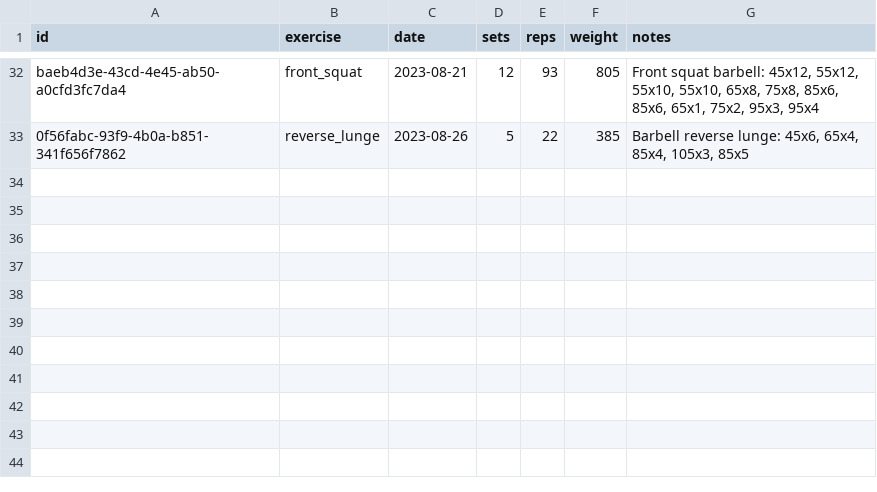
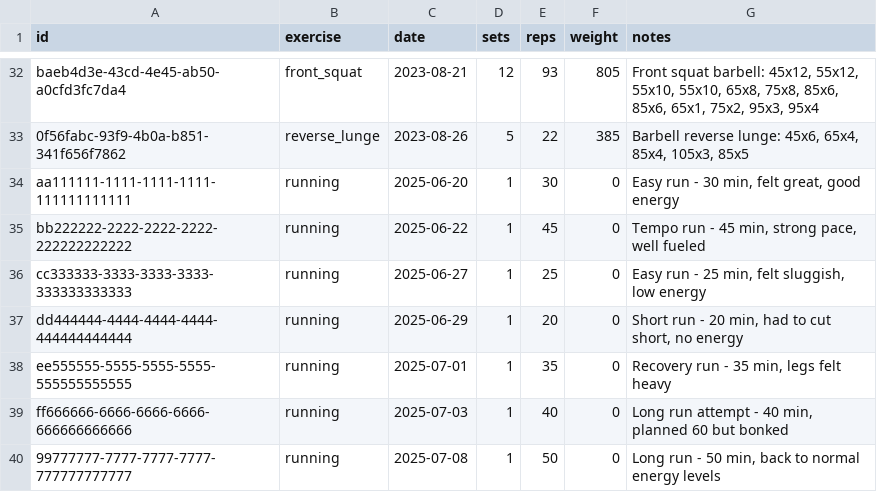
Before and after one commit to degtrdg/quantified-self-mcp, a CSV file: demo/seed/workouts.csv, drawn as a sheet; only a part is shown, gaps mark what is left out.

```diff
--- a/demo/seed/workouts.csv
+++ b/demo/seed/workouts.csv
@@ -33 +33,8 @@ baeb4d3e-43cd-4e45-ab50-a0cfd3fc7da4,front_squat,2023-08-21,12,93,805,"Front squ
 0f56fabc-93f9-4b0a-b851-341f656f7862,reverse_lunge,2023-08-26,5,22,385,"Barbell reverse lunge: 45x6, 65x4, 85x4, 105x3, 85x5"
+aa111111-1111-1111-1111-111111111111,running,2025-06-20,1,30,0,"Easy run - 30 min, felt great, good energy"
+bb222222-2222-2222-2222-222222222222,running,2025-06-22,1,45,0,"Tempo run - 45 min, strong pace, well fueled"
+cc333333-3333-3333-3333-333333333333,running,2025-06-27,1,25,0,"Easy run - 25 min, felt sluggish, low energy"
+dd444444-4444-4444-4444-444444444444,running,2025-06-29,1,20,0,"Short run - 20 min, had to cut short, no energy"
+ee555555-5555-5555-5555-555555555555,running,2025-07-01,1,35,0,"Recovery run - 35 min, legs felt heavy"
+ff666666-6666-6666-6666-666666666666,running,2025-07-03,1,40,0,"Long run attempt - 40 min, planned 60 but bonked"
+99777777-7777-7777-7777-777777777777,running,2025-07-08,1,50,0,"Long run - 50 min, back to normal energy levels"
```
Also changed, not shown: demo/seed/food.csv, 7 other files.
